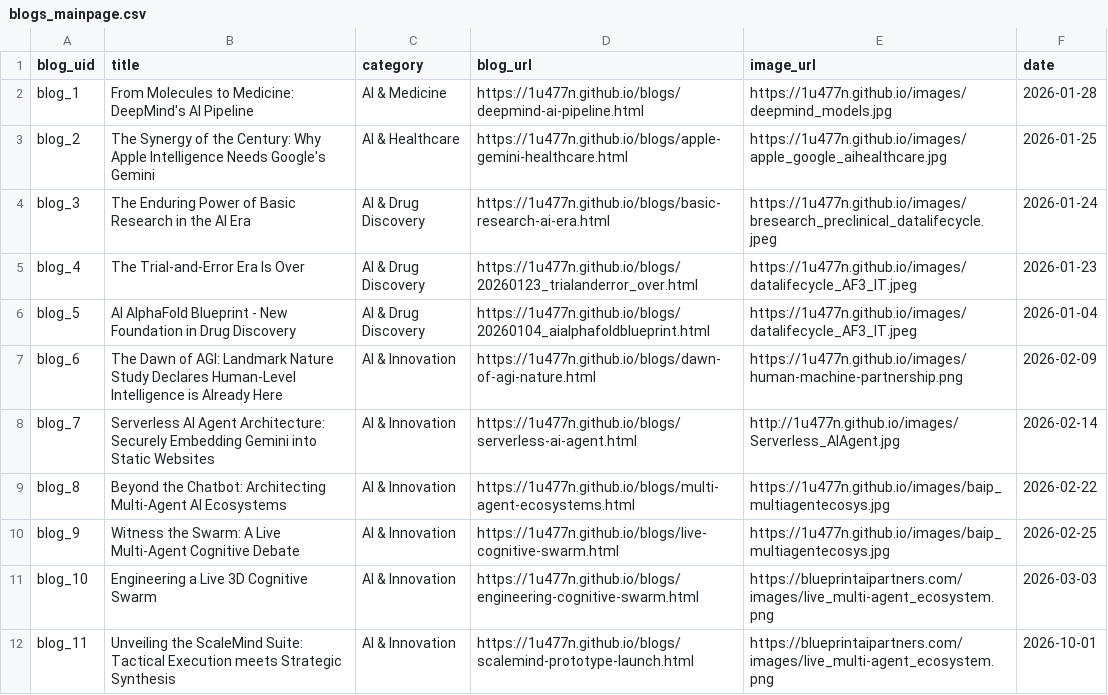
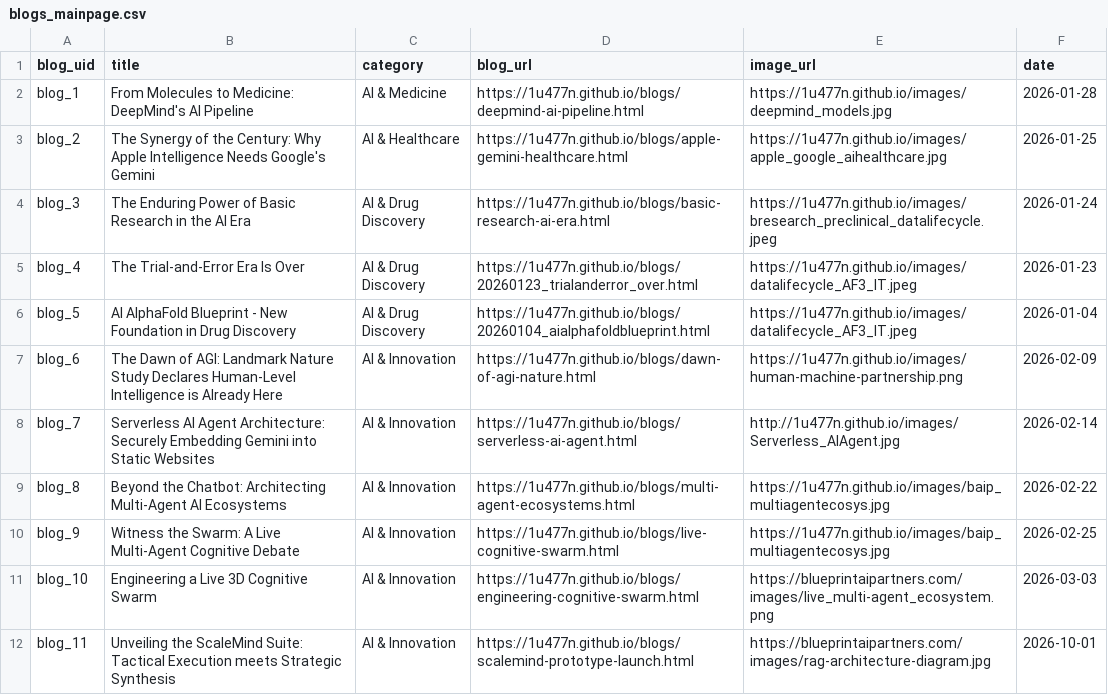
Before and after one commit to 1u477n/1u477n.github.io, a CSV file: blogs/blogs_mainpage.csv, drawn as a sheet.

Commit message:
Update blogs_mainpage.csv

```diff
--- a/blogs/blogs_mainpage.csv
+++ b/blogs/blogs_mainpage.csv
@@ -11,2 +11,2 @@ blog_9,Witness the Swarm: A Live Multi-Agent Cognitive Debate,AI & Innovation,ht
 blog_10,Engineering a Live 3D Cognitive Swarm,AI & Innovation,https://1u477n.github.io/blogs/engineering-cognitive-swarm.html,https://blueprintaipartners.com/images/live_multi-agent_ecosystem.png,2026-03-03
-blog_11,Unveiling the ScaleMind Suite: Tactical Execution meets Strategic Synthesis,AI & Innovation,https://1u477n.github.io/blogs/scalemind-prototype-launch.html,https://blueprintaipartners.com/images/live_multi-agent_ecosystem.png,2026-10-01
+blog_11,Unveiling the ScaleMind Suite: Tactical Execution meets Strategic Synthesis,AI & Innovation,https://1u477n.github.io/blogs/scalemind-prototype-launch.html,https://blueprintaipartners.com/images/rag-architecture-diagram.jpg,2026-10-01
```
